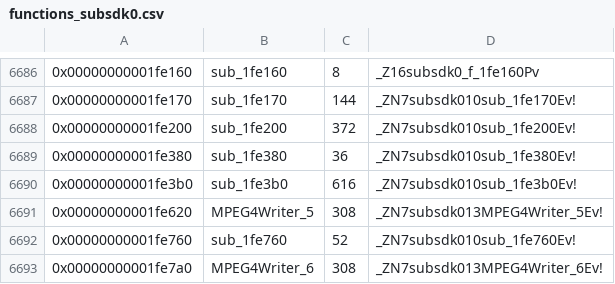
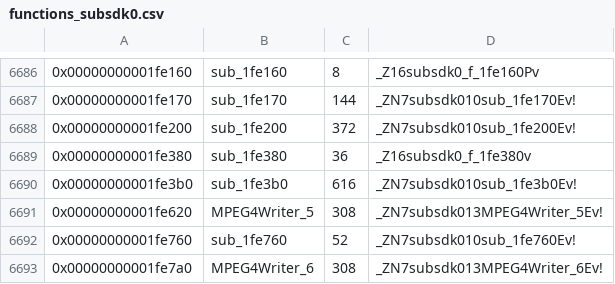
Before and after one commit to EpicMinerBackupOfficial/pokesword-ai, a CSV file: data/functions_subsdk0.csv, drawn as a sheet; only a part is shown, gaps mark what is left out.

```diff
--- a/data/functions_subsdk0.csv
+++ b/data/functions_subsdk0.csv
@@ -6688,3 +6688,3 @@
 0x00000000001fe200,sub_1fe200,372,_ZN7subsdk010sub_1fe200Ev!
-0x00000000001fe380,sub_1fe380,36,_ZN7subsdk010sub_1fe380Ev!
+0x00000000001fe380,sub_1fe380,36,_Z16subsdk0_f_1fe380v
 0x00000000001fe3b0,sub_1fe3b0,616,_ZN7subsdk010sub_1fe3b0Ev!
```
Also changed, not shown: 8 other files.
